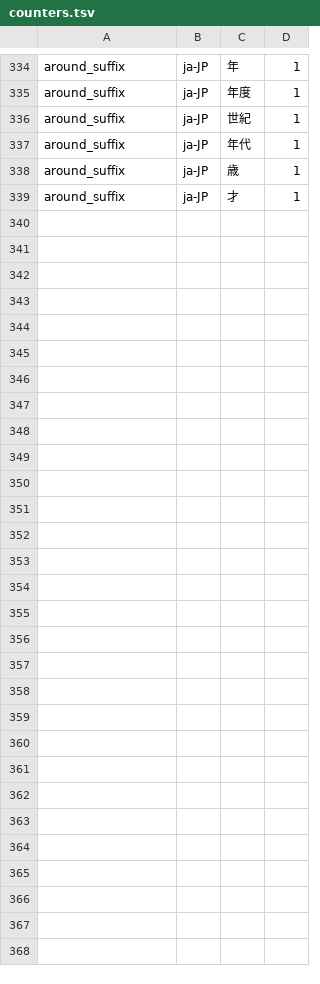
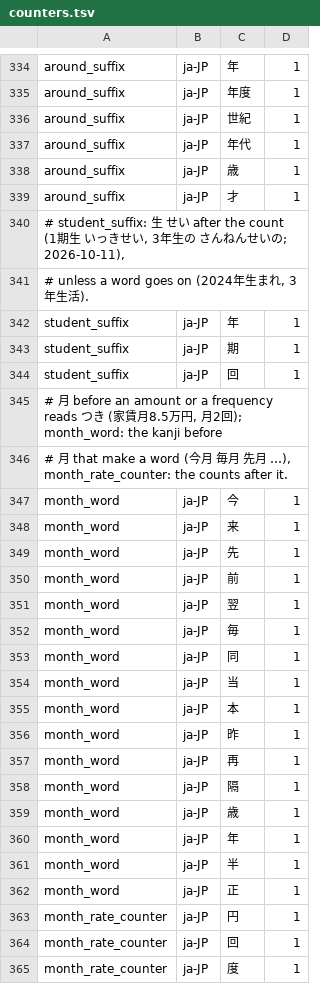
Before and after one commit to hunydev/tts-text-frontend, a TSV file: resources/languages/ja-JP/rules/counters.tsv, drawn as a sheet; only a part is shown, gaps mark what is left out.

```diff
--- a/resources/languages/ja-JP/rules/counters.tsv
+++ b/resources/languages/ja-JP/rules/counters.tsv
@@ -339 +339,27 @@ around_suffix	ja-JP	歳	1
 around_suffix	ja-JP	才	1
+# student_suffix: 生 せい after the count (1期生 いっきせい, 3年生の さんねんせいの; 2026-10-11),
+# unless a word goes on (2024年生まれ, 3年生活).
+student_suffix	ja-JP	年	1
+student_suffix	ja-JP	期	1
+student_suffix	ja-JP	回	1
+# 月 before an amount or a frequency reads つき (家賃月8.5万円, 月2回); month_word: the kanji before
+# 月 that make a word (今月 毎月 先月 …), month_rate_counter: the counts after it.
+month_word	ja-JP	今	1
+month_word	ja-JP	来	1
+month_word	ja-JP	先	1
+month_word	ja-JP	前	1
+month_word	ja-JP	翌	1
+month_word	ja-JP	毎	1
+month_word	ja-JP	同	1
+month_word	ja-JP	当	1
+month_word	ja-JP	本	1
+month_word	ja-JP	昨	1
+month_word	ja-JP	再	1
+month_word	ja-JP	隔	1
+month_word	ja-JP	歳	1
+month_word	ja-JP	年	1
+month_word	ja-JP	半	1
+month_word	ja-JP	正	1
+month_rate_counter	ja-JP	円	1
+month_rate_counter	ja-JP	回	1
+month_rate_counter	ja-JP	度	1
```
Also changed, not shown: resources/languages/ja-JP/rules/context.tsv, resources/languages/ja-JP/rules/units.tsv, 8 other files.
